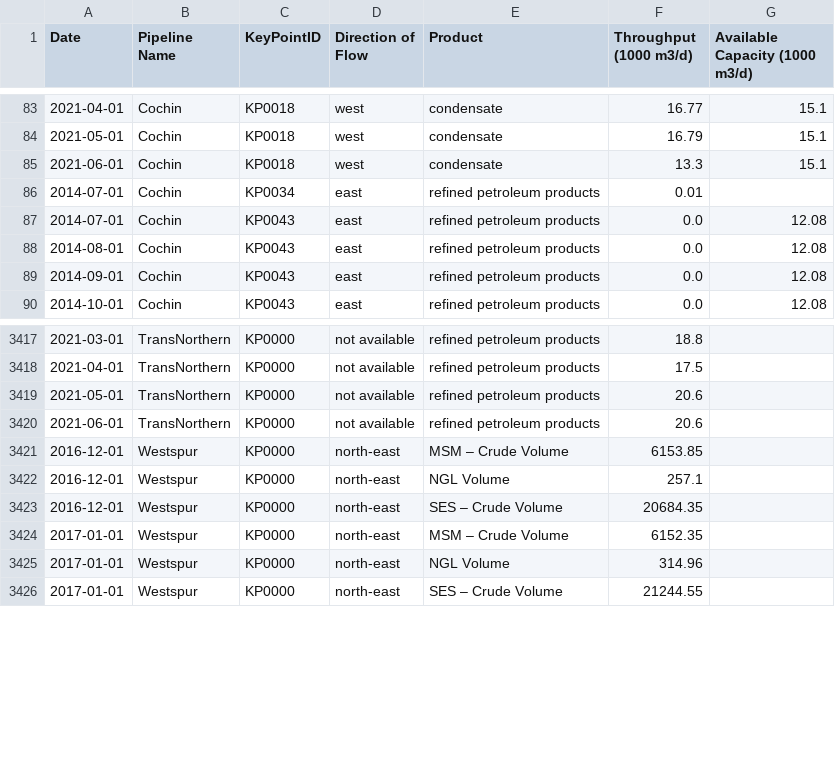
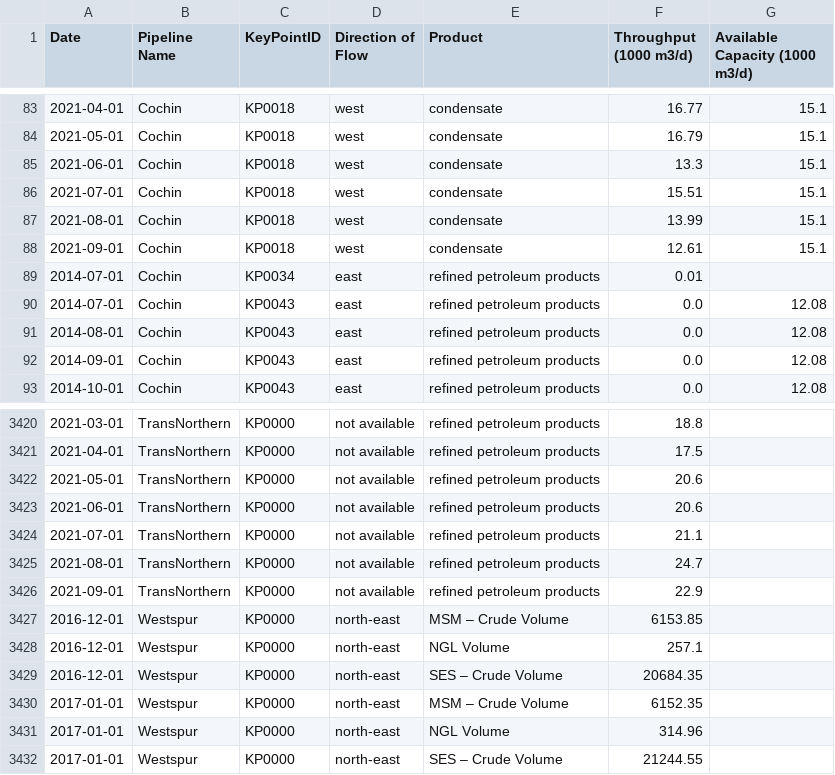
Before and after one commit to mbradds/pipeline-profiles, a CSV file: src/data_management/raw_data/throughput_oil_monthly.csv, drawn as a sheet; only a part is shown, gaps mark what is left out; the diff names each change by its address in the sheet, - before the commit and + after, or states it on an @@ line.

```diff
--- a/src/data_management/raw_data/throughput_oil_monthly.csv
+++ b/src/data_management/raw_data/throughput_oil_monthly.csv
+row 86: 2021-07-01 | Cochin | KP0018 | west | condensate | 15.51 | 15.1
+row 87: 2021-08-01 | Cochin | KP0018 | west | condensate | 13.99 | 15.1
+row 88: 2021-09-01 | Cochin | KP0018 | west | condensate | 12.61 | 15.1
+row 3424: 2021-07-01 | TransNorthern | KP0000 | not available | refined petroleum products | 21.1
+row 3425: 2021-08-01 | TransNorthern | KP0000 | not available | refined petroleum products | 24.7
+row 3426: 2021-09-01 | TransNorthern | KP0000 | not available | refined petroleum products | 22.9
```
Also changed, not shown: src/data_management/raw_data/apportionment.csv, src/data_management/raw_data/throughput_gas_monthly.csv, 33 other files.
